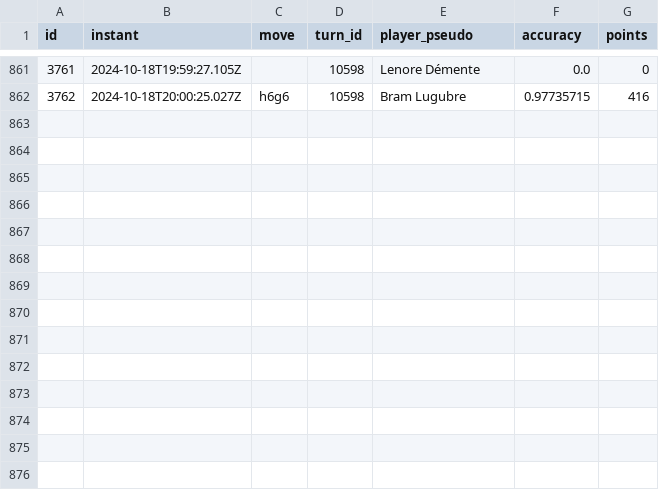
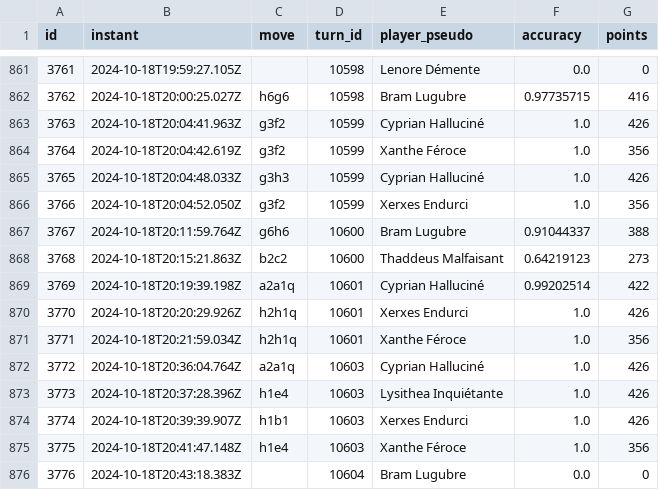
Before and after one commit to CGI-FR/crowd-chess-data, a CSV file: 20241018-votes.csv, drawn as a sheet; only a part is shown, gaps mark what is left out; the diff names each change by its address in the sheet, - before the commit and + after, or states it on an @@ line.

Commit message:
feat: add last votes

```diff
--- a/20241018-votes.csv
+++ b/20241018-votes.csv
+row 863: 3763 | 2024-10-18T20:04:41.963Z | g3f2 | 10599 | Cyprian Halluciné | 1.0 | 426
+row 864: 3764 | 2024-10-18T20:04:42.619Z | g3f2 | 10599 | Xanthe Féroce | 1.0 | 356
+row 865: 3765 | 2024-10-18T20:04:48.033Z | g3h3 | 10599 | Cyprian Halluciné | 1.0 | 426
+row 866: 3766 | 2024-10-18T20:04:52.050Z | g3f2 | 10599 | Xerxes Endurci | 1.0 | 356
+row 867: 3767 | 2024-10-18T20:11:59.764Z | g6h6 | 10600 | Bram Lugubre | 0.91044337 | 388
+row 868: 3768 | 2024-10-18T20:15:21.863Z | b2c2 | 10600 | Thaddeus Malfaisant | 0.64219123 | 273
+row 869: 3769 | 2024-10-18T20:19:39.198Z | a2a1q | 10601 | Cyprian Halluciné | 0.99202514 | 422
+row 870: 3770 | 2024-10-18T20:20:29.926Z | h2h1q | 10601 | Xerxes Endurci | 1.0 | 426
+row 871: 3771 | 2024-10-18T20:21:59.034Z | h2h1q | 10601 | Xanthe Féroce | 1.0 | 356
+row 872: 3772 | 2024-10-18T20:36:04.764Z | a2a1q | 10603 | Cyprian Halluciné | 1.0 | 426
+row 873: 3773 | 2024-10-18T20:37:28.396Z | h1e4 | 10603 | Lysithea Inquiétante | 1.0 | 426
+row 874: 3774 | 2024-10-18T20:39:39.907Z | h1b1 | 10603 | Xerxes Endurci | 1.0 | 426
+row 875: 3775 | 2024-10-18T20:41:47.148Z | h1e4 | 10603 | Xanthe Féroce | 1.0 | 356
+row 876: 3776 | 2024-10-18T20:43:18.383Z |  | 10604 | Bram Lugubre | 0.0 | 0
```
